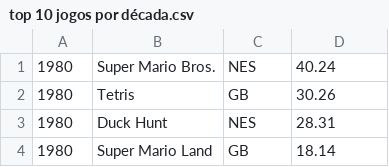
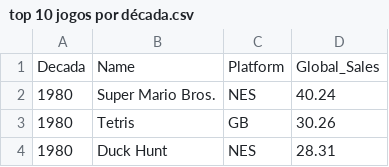
Before and after one commit to amdreh/Vendas-Video-Games, a CSV file: exports/top 10 jogos por década.csv, drawn as a sheet; only a part is shown; the shorter side is filled out with more unchanged rows.

Commit message:
Cabeçalho adicionado
Adicionada uma primeira linha, para dar nome às colunas da tabela.

```diff
--- a/exports/top 10 jogos por década.csv
+++ b/exports/top 10 jogos por década.csv
@@ -1 +1,2 @@
+Decada,Name,Platform,Global_Sales
 1980,Super Mario Bros.,NES,40.24
```
